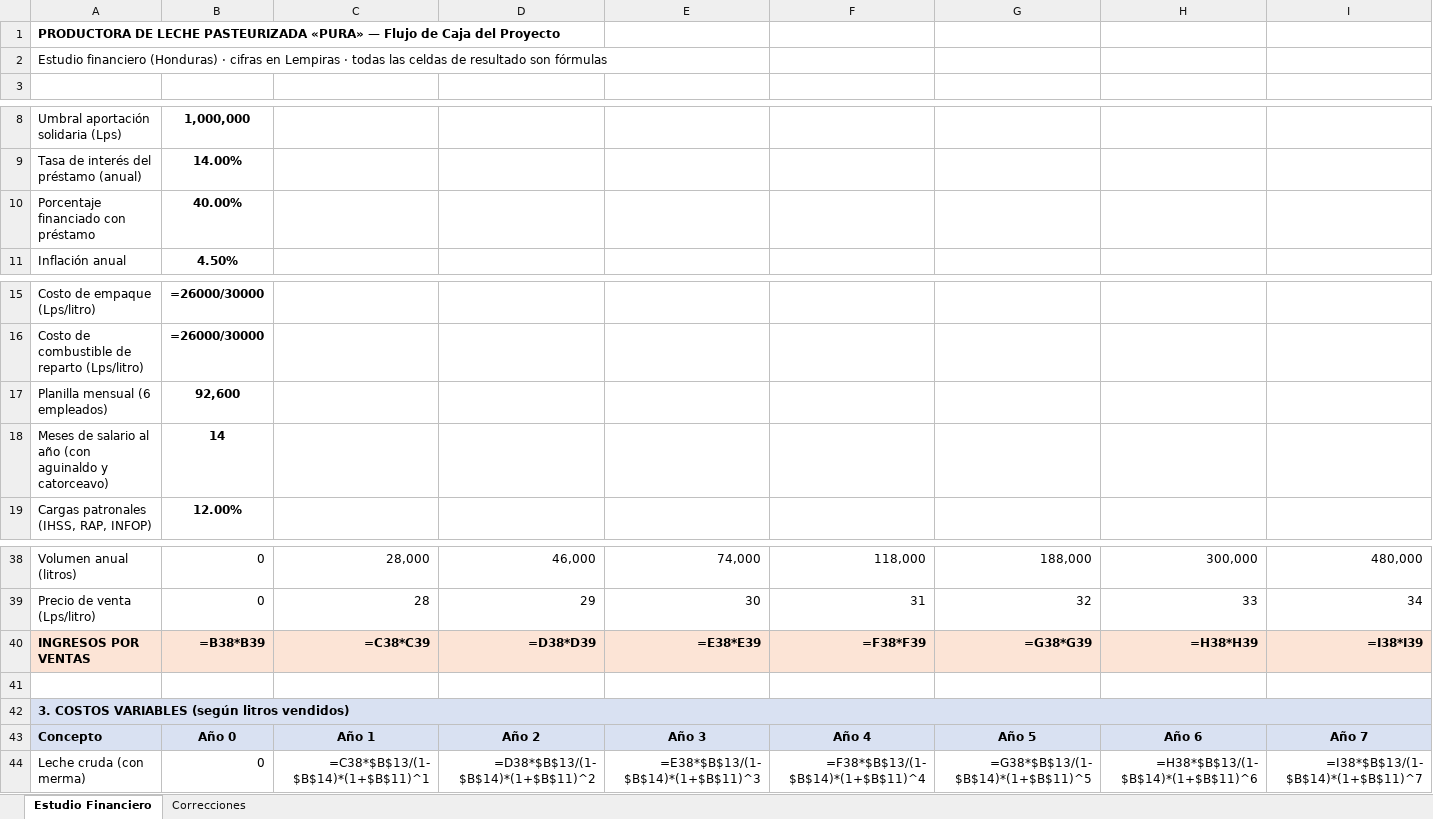
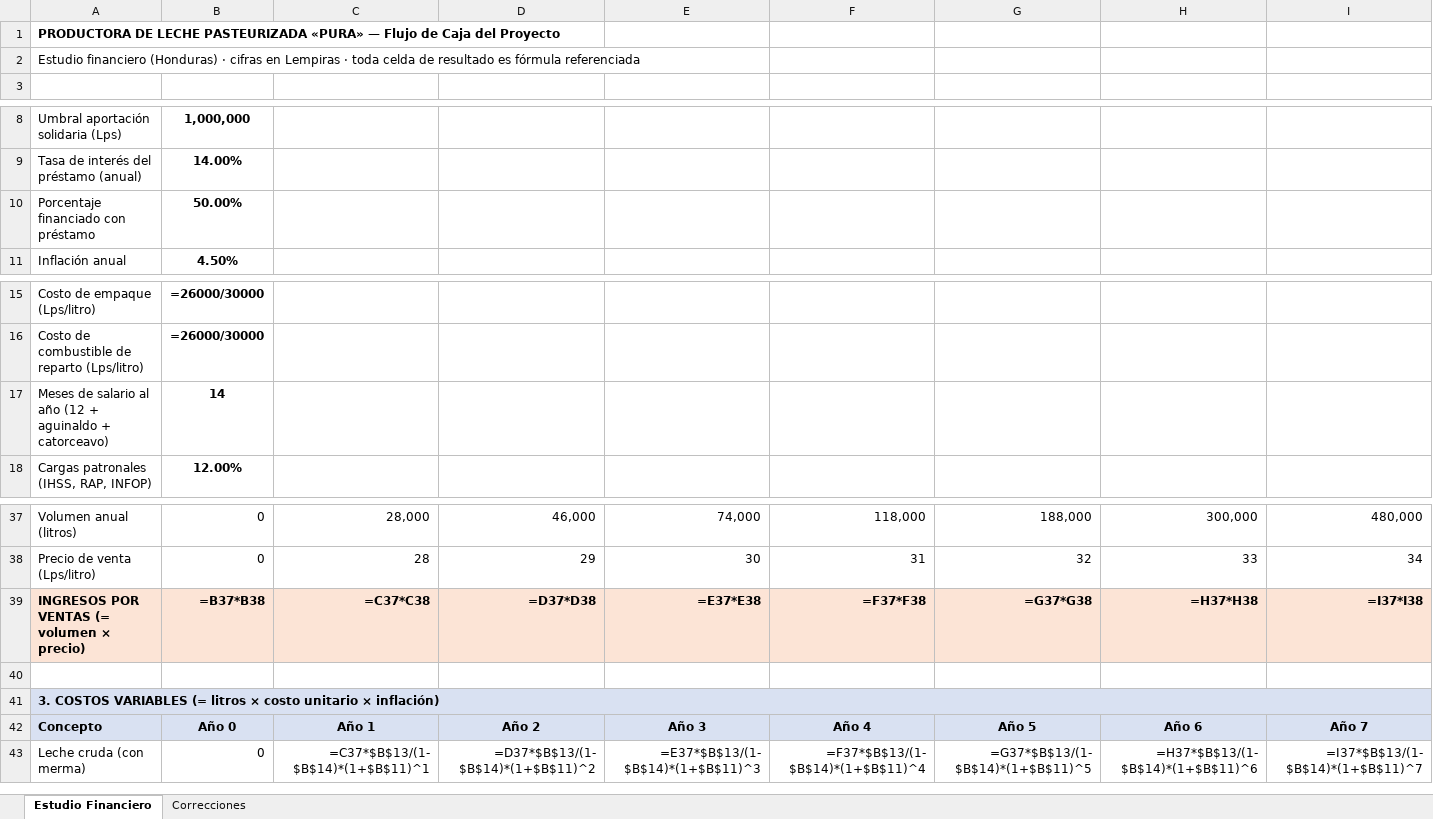
Before and after one commit to pewez267-dot/Rangos, an Excel workbook: Estudio_Financiero_Pura.xlsx, sheet Estudio Financiero, drawn as a sheet; only a part is shown, gaps mark what is left out; values as stored, in another font and other column widths than the file's, no borders; formulas without a stored value are shown as written; removed rows and columns are numbered as before the commit, all else as after; rows hold the shown columns only; the diff covers the shown part only; the diff names each change by its address in the sheet, - before the commit and + after, or states it on an @@ line.

Commit message:
Financiamiento 50%, desglose de planilla de personal, WACC en tabla; verificado sin errores

```diff
--- a/Estudio_Financiero_Pura.xlsx (sheet Estudio Financiero)
+++ b/Estudio_Financiero_Pura.xlsx (sheet Estudio Financiero)
-A2: …Lempiras · todas las celdas de resultado son fórmulas
+A2: …Lempiras · toda celda de resultado es fórmula referenciada
-B10: 40.00%
+B10: 50.00%
-row 17: Planilla mensual (6 empleados) | 92,600
-A17: …al año (con aguinaldo y catorceavo)
+A17: …al año (12 + aguinaldo + catorceavo)
-A39: INGRESOS POR VENTAS
+A39: INGRESOS POR VENTAS (= volumen × precio)
-B39: =B38*B39
+B39: =B37*B38
-C39: =C38*C39
+C39: =C37*C38
-D39: =D38*D39
+D39: =D37*D38
-E39: =E38*E39
+E39: =E37*E38
-F39: =F38*F39
+F39: =F37*F38
-G39: =G38*G39
+G39: =G37*G38
-H39: =H38*H39
+H39: =H37*H38
-I39: =I38*I39
+I39: =I37*I38
-A41: …COSTOS VARIABLES (según litros vendidos)
+A41: …COSTOS VARIABLES (= litros × costo unitario × inflación)
-C43: =C38*$B$13/(1-$B$14)*(1+$B$11)^1
+C43: =C37*$B$13/(1-$B$14)*(1+$B$11)^1
-D43: =D38*$B$13/(1-$B$14)*(1+$B$11)^2
+D43: =D37*$B$13/(1-$B$14)*(1+$B$11)^2
-E43: =E38*$B$13/(1-$B$14)*(1+$B$11)^3
+E43: =E37*$B$13/(1-$B$14)*(1+$B$11)^3
-F43: =F38*$B$13/(1-$B$14)*(1+$B$11)^4
+F43: =F37*$B$13/(1-$B$14)*(1+$B$11)^4
-G43: =G38*$B$13/(1-$B$14)*(1+$B$11)^5
+G43: =G37*$B$13/(1-$B$14)*(1+$B$11)^5
-H43: =H38*$B$13/(1-$B$14)*(1+$B$11)^6
+H43: =H37*$B$13/(1-$B$14)*(1+$B$11)^6
-I43: =I38*$B$13/(1-$B$14)*(1+$B$11)^7
+I43: =I37*$B$13/(1-$B$14)*(1+$B$11)^7
```
Also changed, not shown: 26 added rows, 14 removed rows and 411 edited cells elsewhere in this sheet, sheet Correcciones.
